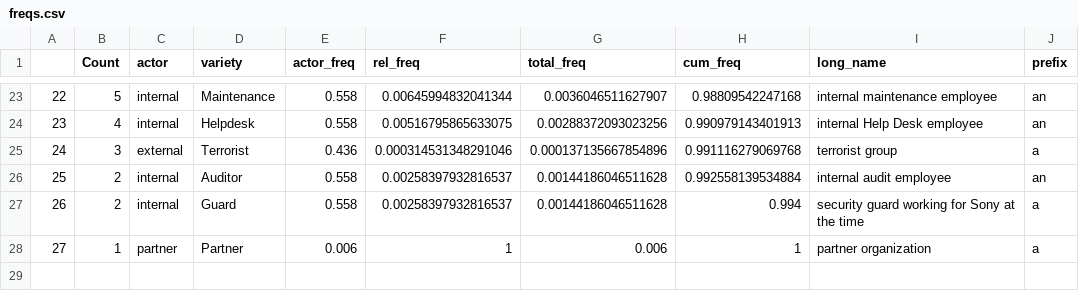
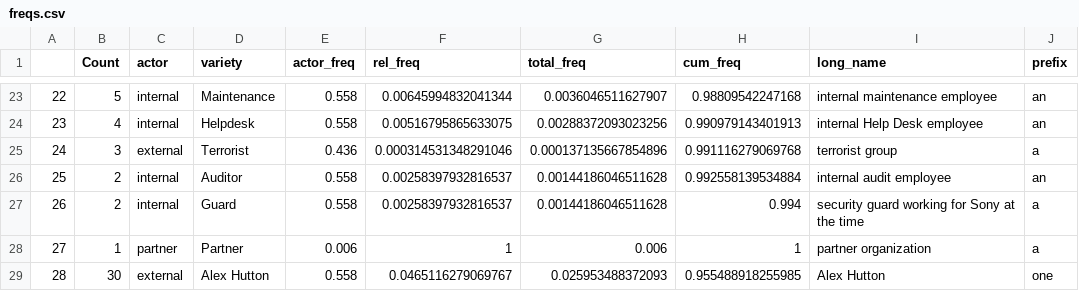
Before and after one commit to blackfist/sonyhack, a CSV file: freqs.csv, drawn as a sheet; only a part is shown, gaps mark what is left out; the diff names each change by its address in the sheet, - before the commit and + after, or states it on an @@ line.

Commit message:
Alex Hutton mode

```diff
--- a/freqs.csv
+++ b/freqs.csv
+row 29: 28 | 30 | external | Alex Hutton | 0.558 | 0.0465116279069767 | 0.025953488372093 | 0.955488918255985 | Alex Hutton | one
```
